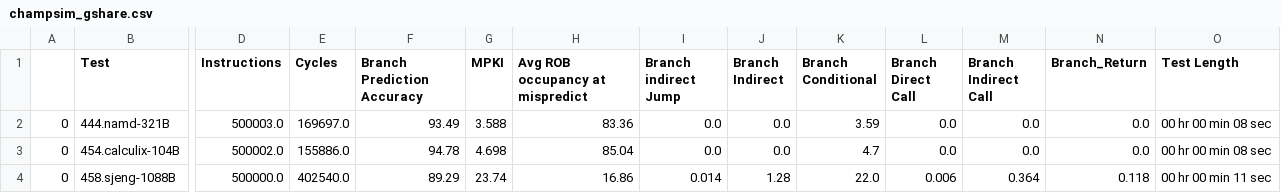
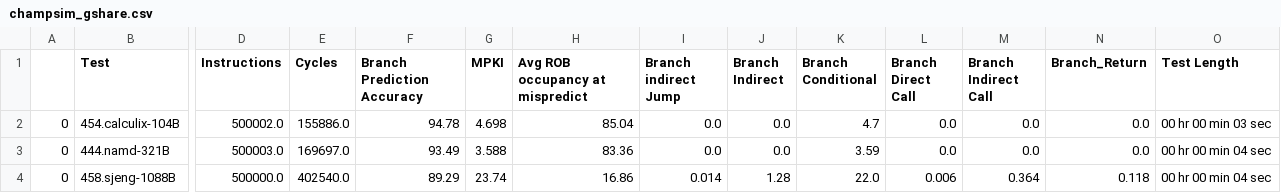
Before and after one commit to StickOnAStick/BranchPrediction, a CSV file: python/Trace_tests/champsim_gshare.csv, drawn as a sheet; only a part is shown, gaps mark what is left out; removed rows and columns are numbered as before the commit, all else as after; rows hold the shown columns only; the diff names each change by its address in the sheet, - before the commit and + after, or states it on an @@ line.

```diff
--- a/python/Trace_tests/champsim_gshare.csv
+++ b/python/Trace_tests/champsim_gshare.csv
-row 2: 0 | 444.namd-321B | 500003.0 | 169697.0 | 93.49 | 3.588 | 83.36 | 0.0 | 0.0 | 3.59 | 0.0 | 0.0 | 0.0 | 00 hr 00 min 08 sec
-O2 (Test Length): 00 hr 00 min 08 sec
+O2 (Test Length): 00 hr 00 min 03 sec
+row 3: 0 | 444.namd-321B | 500003.0 | 169697.0 | 93.49 | 3.588 | 83.36 | 0.0 | 0.0 | 3.59 | 0.0 | 0.0 | 0.0 | 00 hr 00 min 04 sec
-O4 (Test Length): 00 hr 00 min 11 sec
+O4 (Test Length): 00 hr 00 min 04 sec
```
Also changed, not shown: python/Trace_tests/champsim_Bi-Mode.csv, python/Trace_tests/champsim_bimodal.csv, 25 other files.
